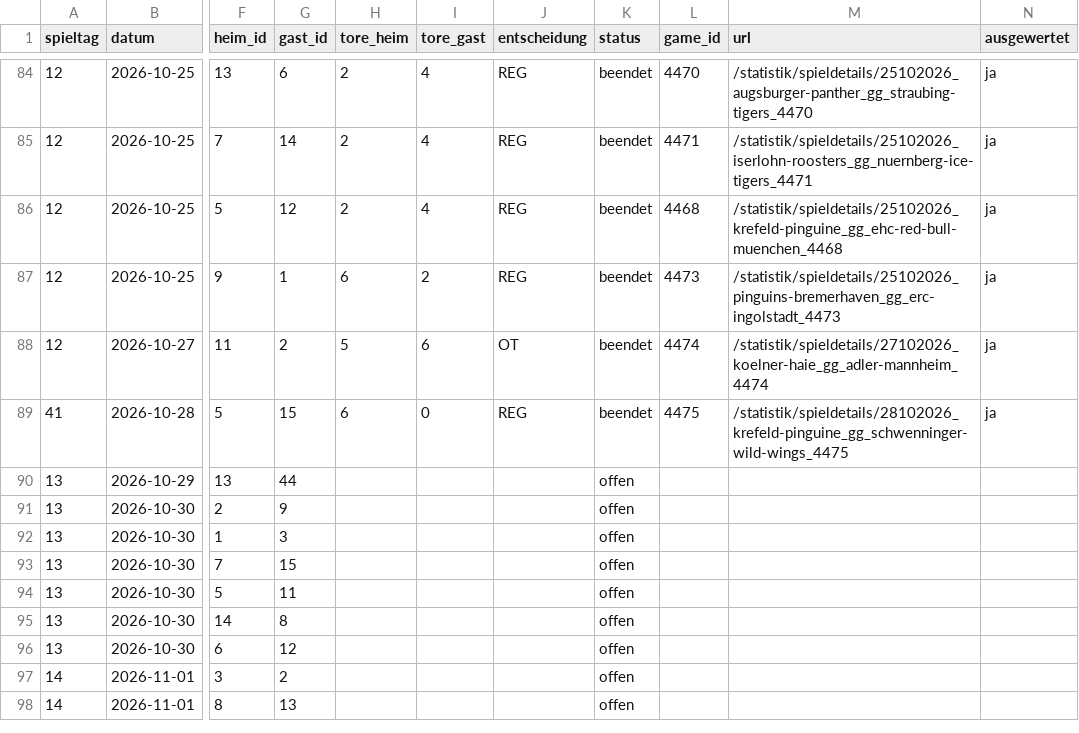
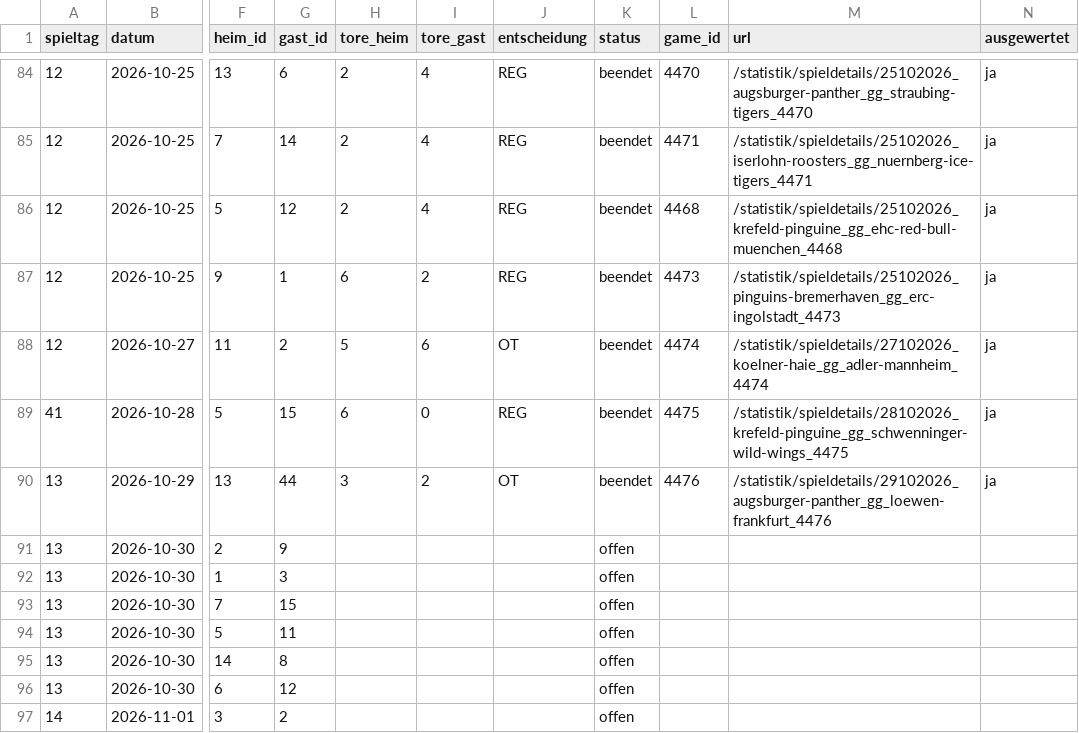
Before and after one commit to machi239/del-fantasy, a CSV file: data/spielplan.csv, drawn as a sheet; only a part is shown, gaps mark what is left out; the shorter side is filled out with more unchanged rows; the diff names each change by its address in the sheet, - before the commit and + after, or states it on an @@ line.

```diff
--- a/data/spielplan.csv
+++ b/data/spielplan.csv
-H90 (tore_heim): (empty)
+H90 (tore_heim): 3
-I90 (tore_gast): (empty)
+I90 (tore_gast): 2
-J90 (entscheidung): (empty)
+J90 (entscheidung): OT
-K90 (status): offen
+K90 (status): beendet
-L90 (game_id): (empty)
+L90 (game_id): 4476
-M90 (url): (empty)
+M90 (url): /statistik/spieldetails/29102026_augsburger-panther_gg_loewen-frankfurt_4476
-N90 (ausgewertet): (empty)
+N90 (ausgewertet): ja
```
Also changed, not shown: data/abgleich.csv, data/matrix.csv, 1 other file.
